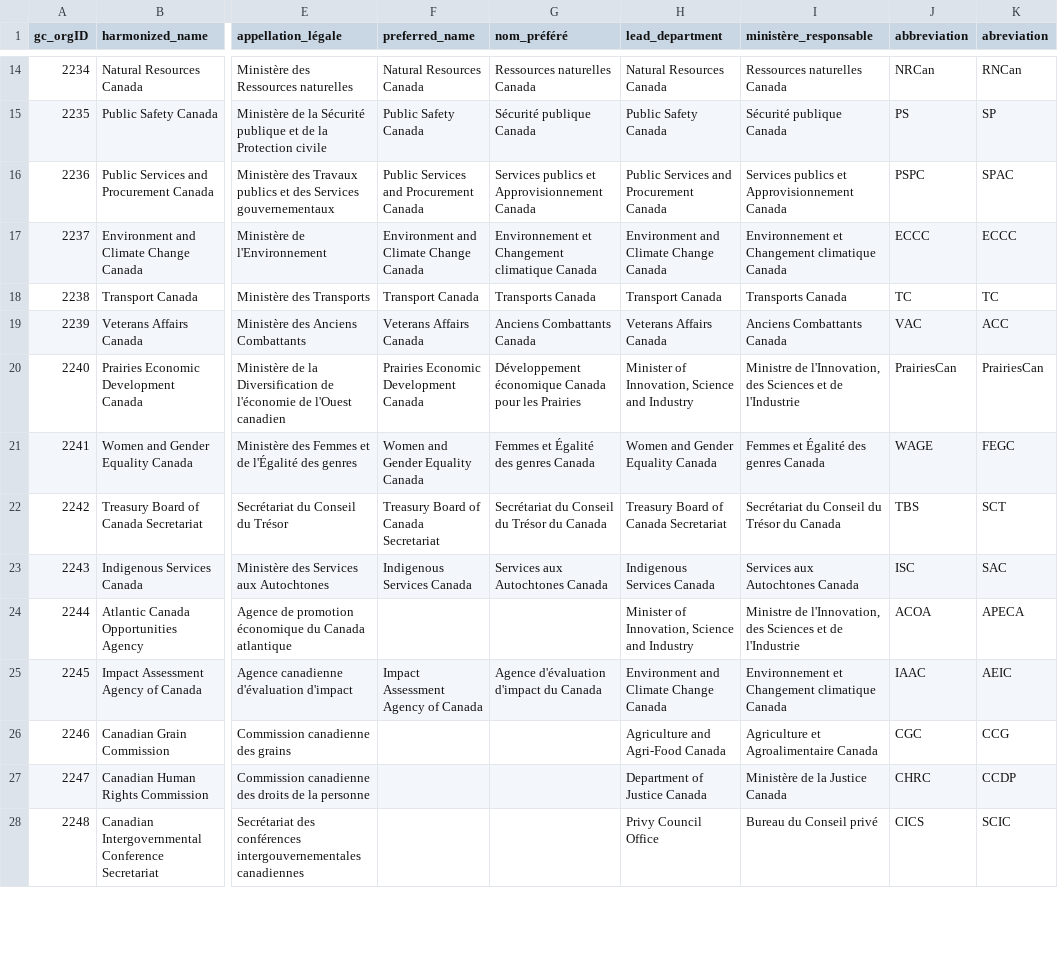
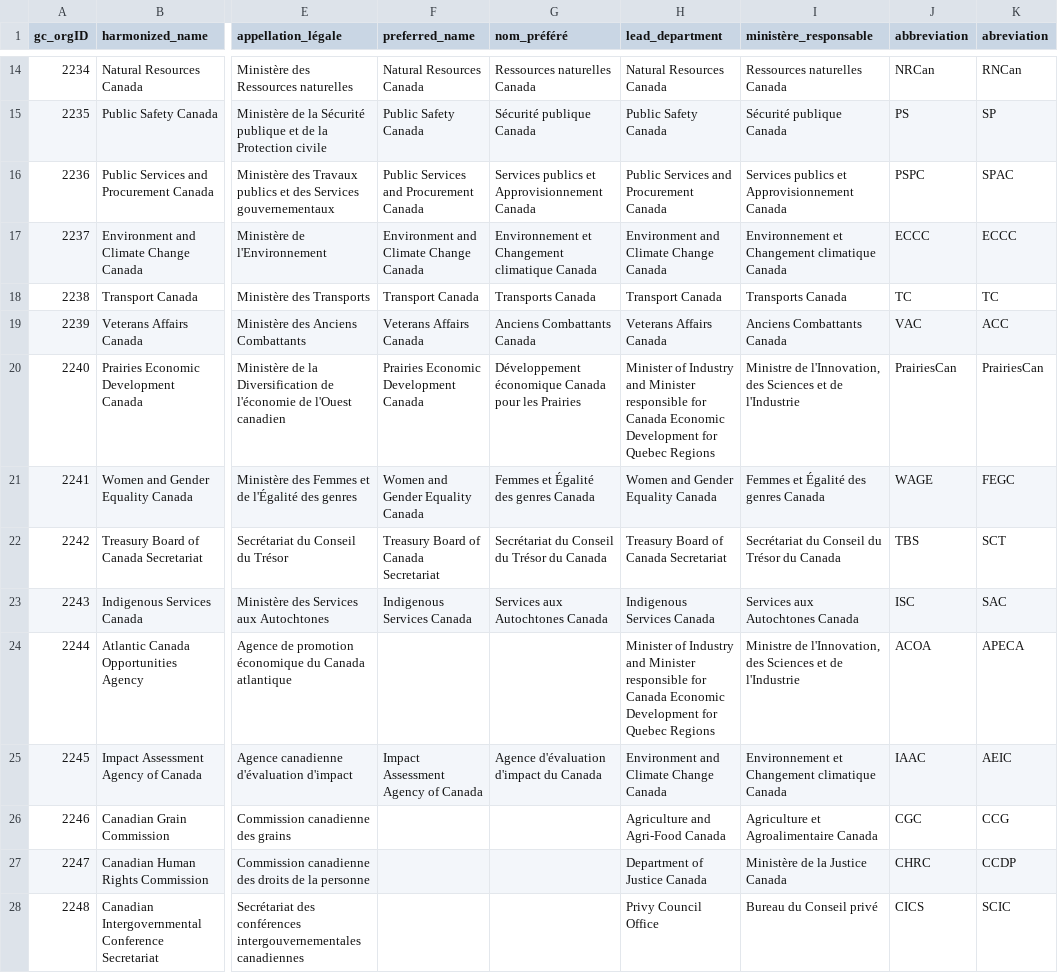
Before and after one commit to CPDI-CPDI/GCOrgName, a CSV file: gc_org_info.csv, drawn as a sheet; only a part is shown, gaps mark what is left out; the diff covers the shown part only; the diff names each change by its address in the sheet, - before the commit and + after, or states it on an @@ line.

```diff
--- a/gc_org_info.csv
+++ b/gc_org_info.csv
-H20 (lead_department): Minister of Innovation, Science and Industry
+H20 (lead_department): Minister of Industry and Minister responsible for Canada Economic Development for Quebec Regions
-H24 (lead_department): Minister of Innovation, Science and Industry
+H24 (lead_department): Minister of Industry and Minister responsible for Canada Economic Development for Quebec Regions
```
Also changed, not shown: 5 edited cells elsewhere in this file, Resources/lead_ministries_en.csv, Resources/lead_ministries_fr.csv, 1 other file.
